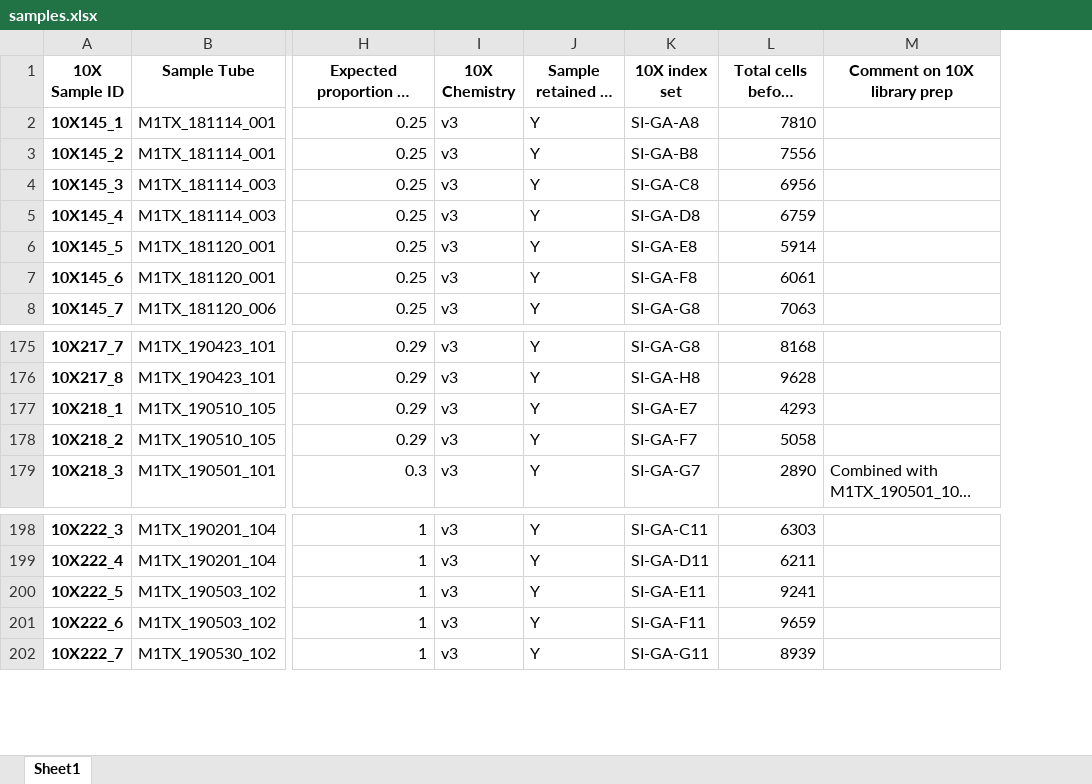
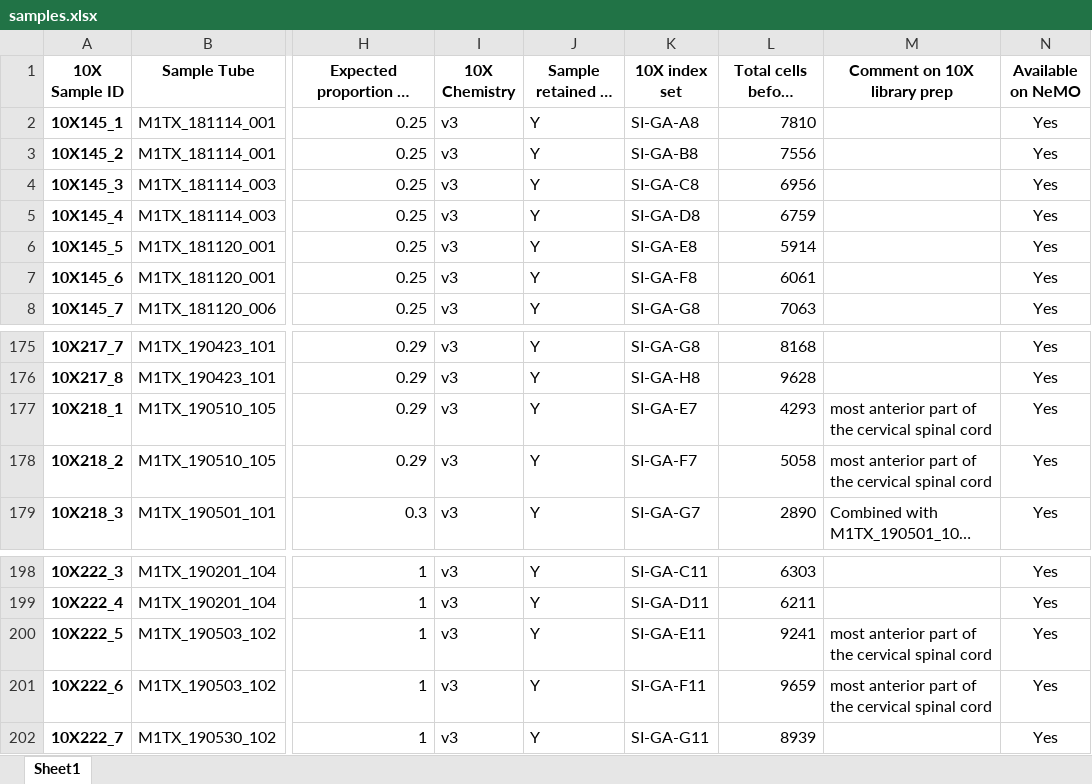
Before and after one commit to linnarsson-lab/adult-human-brain, an Excel workbook: tables/samples.xlsx, sheet Sheet1, drawn as a sheet; only a part is shown, gaps mark what is left out; long unchanged cells end in …; values as stored, in another font and other column widths than the file's, no borders; the diff names each change by its address in the sheet, - before the commit and + after, or states it on an @@ line.

Commit message:
tables for revision

```diff
--- a/tables/samples.xlsx (sheet Sheet1)
+++ b/tables/samples.xlsx (sheet Sheet1)
+column N (Available on NeMO), rows 2-8: all Yes; rows 175-179: all Yes; rows 198-202: all Yes
-M177:M178 (Comment on 10X library prep): (empty)
+M177:M178 (Comment on 10X library prep): most anterior part of the cervical spinal cord
-M200:M201 (Comment on 10X library prep): (empty)
+M200:M201 (Comment on 10X library prep): most anterior part of the cervical spinal cord
```
Also changed, not shown: 7 other files.
